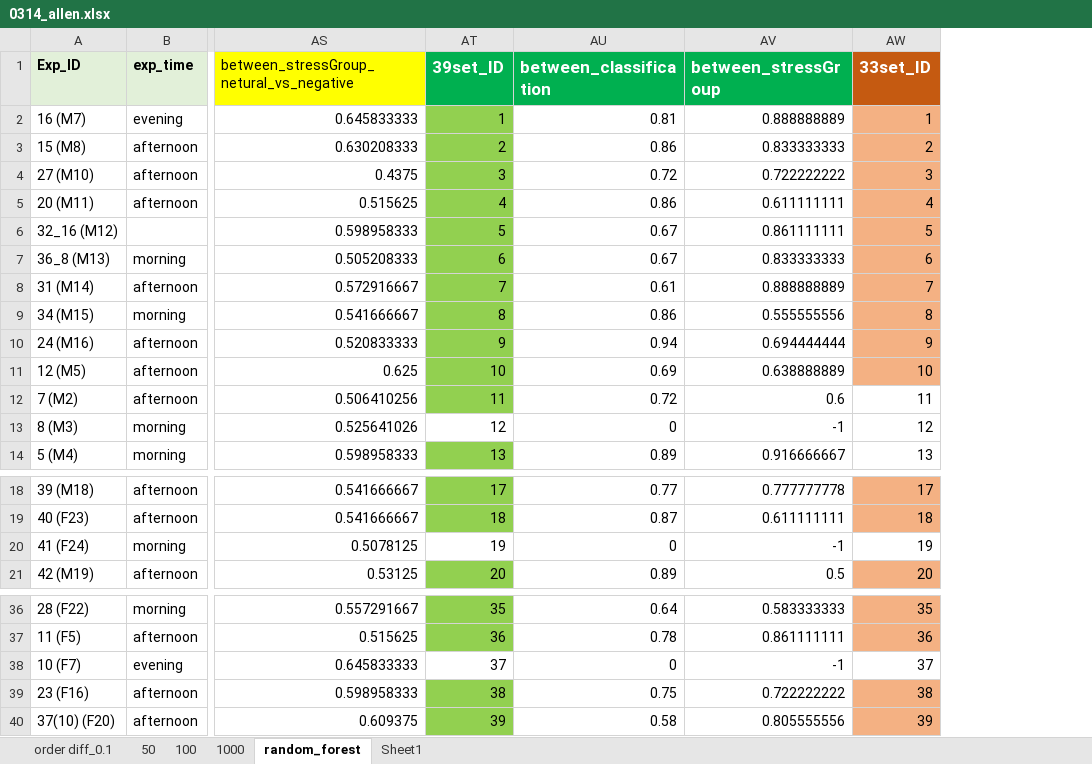
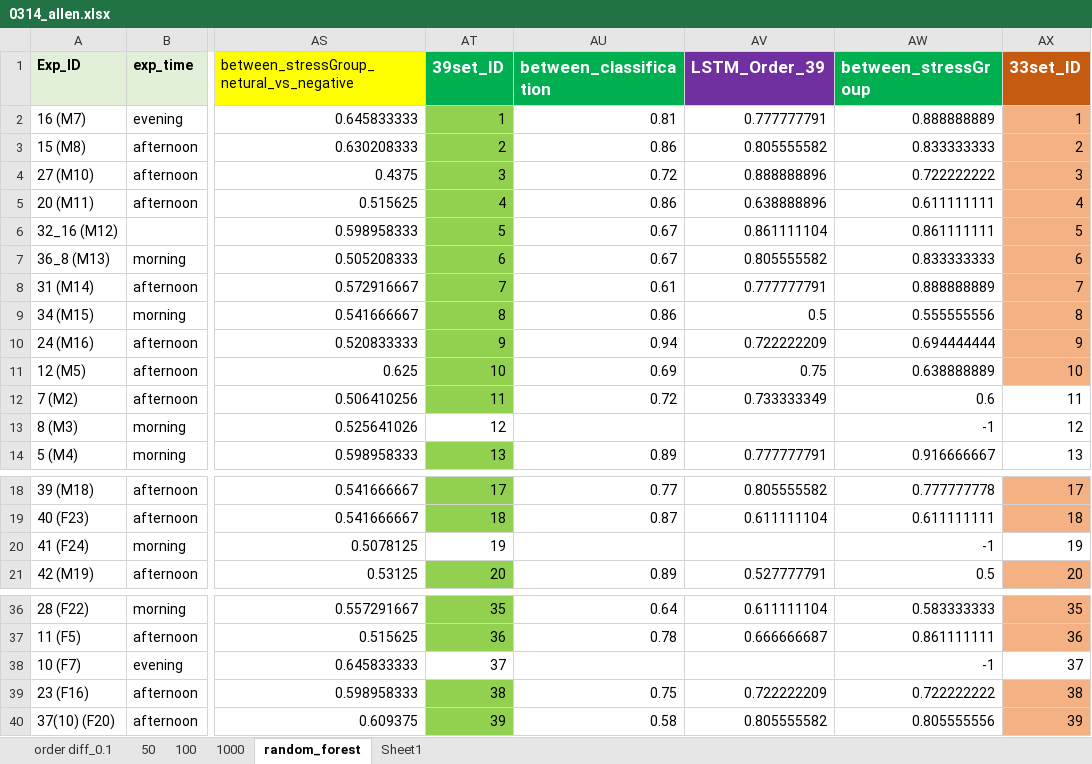
Before and after one commit to capitalallen/eeg-ml, an Excel workbook: allen/0314_allen.xlsx, sheet random_forest, drawn as a sheet; only a part is shown, gaps mark what is left out; values as stored, in another font and other column widths than the file's, no borders; the diff names each change by its address in the sheet, - before the commit and + after, or states it on an @@ line.

```diff
--- a/allen/0314_allen.xlsx (sheet random_forest)
+++ b/allen/0314_allen.xlsx (sheet random_forest)
+column AV (LSTM_Order_39), rows 2-14: 0.777777791 | 0.805555582 | 0.888888896 | 0.638888896 | 0.861111104 | 0.805555582 | 0.777777791 | 0.5 | 0.722222209 | 0.75 | 0.733333349 |  | 0.777777791; rows 18-21: 0.805555582 | 0.611111104 |  | 0.527777791; rows 36-40: 0.611111104 | 0.666666687 |  | 0.722222209 | 0.805555582
-AU13 (between_classification): 0
+AU13 (between_classification): (empty)
-AU20 (between_classification): 0
+AU20 (between_classification): (empty)
-AU38 (between_classification): 0
+AU38 (between_classification): (empty)
```
Also changed, not shown: formulas that keep their value, 7 other files.
